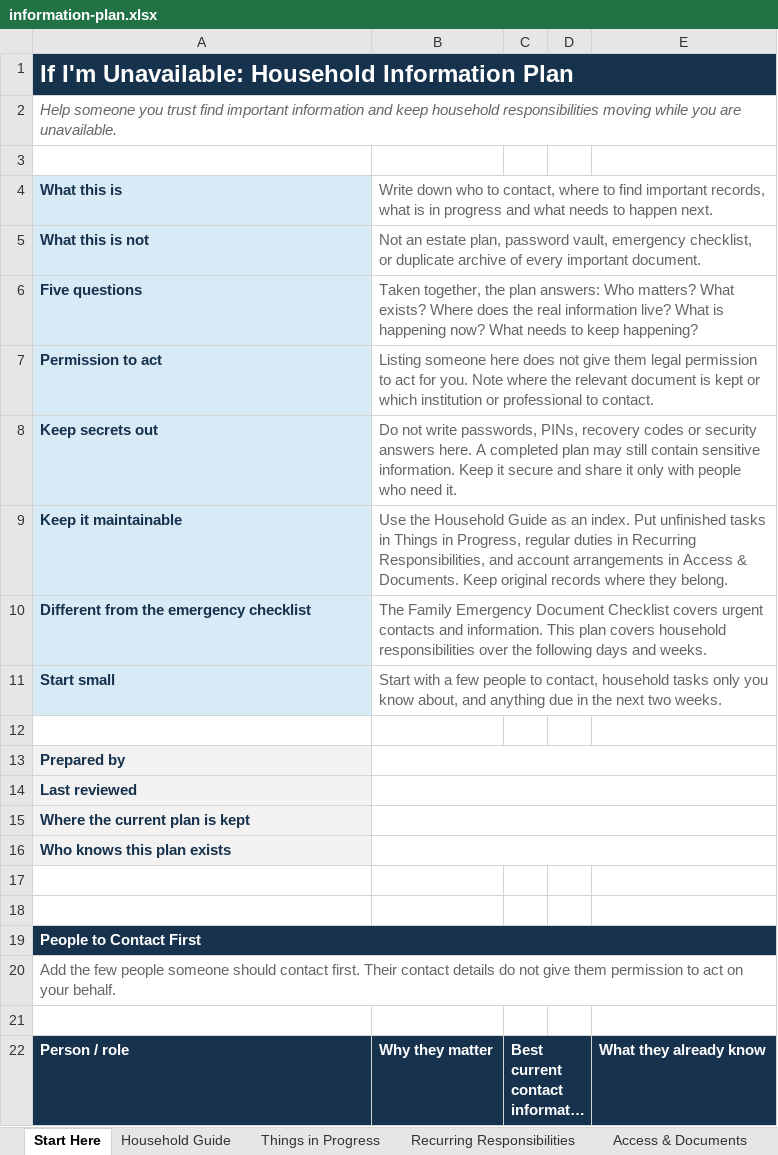
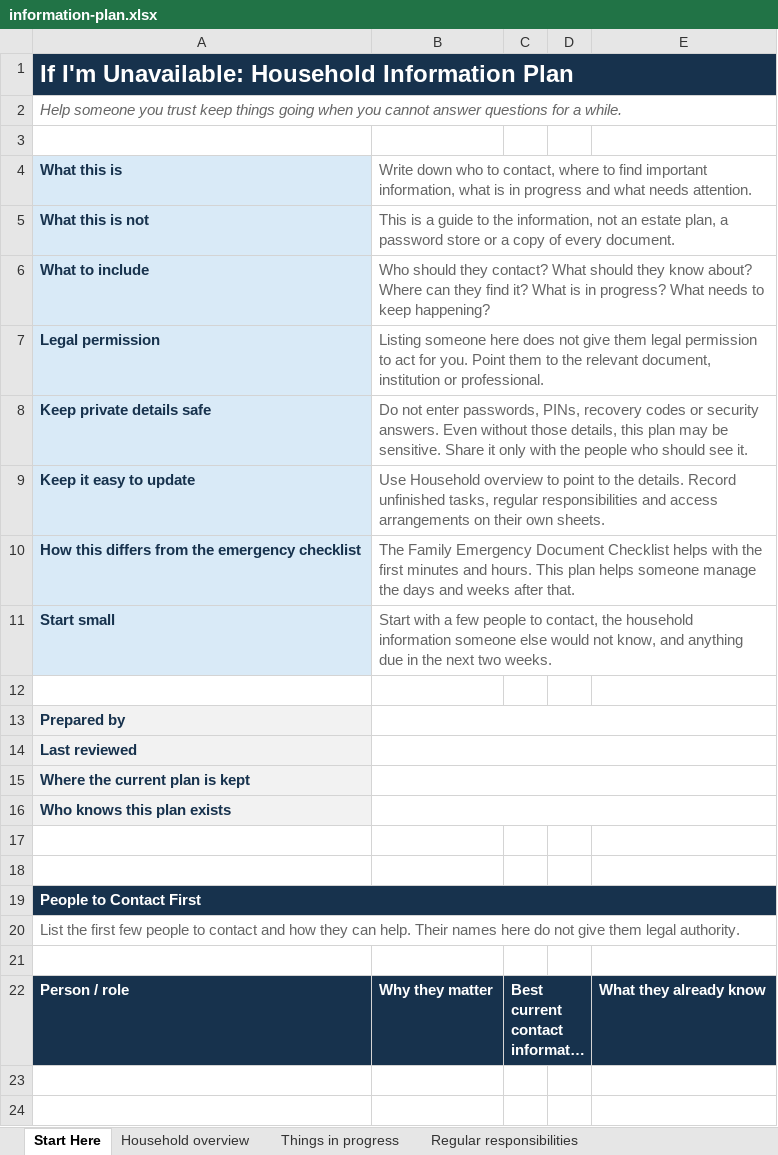
Before and after one commit to Eterna-HQ/Eterna-Clarity-Public-Repository, an Excel workbook: templates/if-something-happened-to-me-information-plan/information-plan.xlsx, sheet Start Here, drawn as a sheet; long unchanged cells end in …; values as stored, in another font and other column widths than the file's, no borders; removed rows and columns are numbered as before the commit, all else as after; the diff names each change by its address in the sheet, - before the commit and + after, or states it on an @@ line.

Commit message:
Reconcile Resources public artifacts and workbook parity
Layer the independently verified Resources artifact candidate onto the concurrent review branch without discarding its additional templates, indexes or staging-preview links. Correct Family Emergency wording, publish the verified Export Check 1.2.0 workbook at a versioned path, retain rehearsal.xlsx as a byte-identical compatibility alias, and align portable JSON/CSV examples and human instructions. Preserve existing licence decisions and machine taxonomy files. Review branch only; no public-main or production promotion.

```diff
--- a/templates/if-something-happened-to-me-information-plan/information-plan.xlsx (sheet Start Here)
+++ b/templates/if-something-happened-to-me-information-plan/information-plan.xlsx (sheet Start Here)
-sheet tab: Household Guide
+sheet tab: Household overview
-sheet tab: Things in Progress
+sheet tab: Things in progress
-sheet tab: Recurring Responsibilities
+sheet tab: Regular responsibilities
-A2: …you trust find important information and keep household responsibilities moving while you are unavailable.
+A2: …you trust keep things going when you cannot answer questions for a while.
-B4: …find important records, what is in progress and what needs to happen next.
+B4: …find important information, what is in progress and what needs attention.
-B5: Not an estate plan, password vault, emergency checklist, or duplicate archive of every important document.
+B5: This is a guide to the information, not an estate plan, a password store or a copy of every document.
-row 6: Five questions | Taken together, the plan answers: Who matters? What exists? Where does the real information live? What is happening now? What needs to keep happening?
-row 7: Permission to act | Listing someone here does not give them legal permission to act for you. Note where the relevant document is kept or which institution or professional to contact.
-row 8: Keep secrets out | Do not write passwords, PINs, recovery codes or security answers here. A completed plan may still contain sensitive information. Keep it secure and share it only with people who need it.
-row 9: Keep it maintainable | Use the Household Guide as an index. Put unfinished tasks in Things in Progress, regular duties in Recurring Responsibilities, and account arrangements in Access & Documents. Keep original records where they belong.
-row 10: Different from the emergency checklist | The Family Emergency Document Checklist covers urgent contacts and information. This plan covers household responsibilities over the following days and weeks.
+row 6: What to include | Who should they contact? What should they know about? Where can they find it? What is in progress? What needs to keep happening?
+row 7: Legal permission | Listing someone here does not give them legal permission to act for you. Point them to the relevant document, institution or professional.
+row 8: Keep private details safe | Do not enter passwords, PINs, recovery codes or security answers. Even without those details, this plan may be sensitive. Share it only with the people who should see it.
+row 9: Keep it easy to update | Use Household overview to point to the details. Record unfinished tasks, regular responsibilities and access arrangements on their own sheets.
+row 10: How this differs from the emergency checklist | The Family Emergency Document Checklist helps with the first minutes and hours. This plan helps someone manage the days and weeks after that.
-B11: …to contact, household tasks only you know about, and anything…
+B11: …to contact, the household information someone else would not know, and anything…
-A20: Add the few people someone should contact first. Their contact details do not give them permission to act on your behalf.
+A20: List the first few people to contact and how they can help. Their names here do not give them legal authority.
```
Also changed, not shown: sheet Try the plan, sheet Access and documents, sheet Regular responsibilities, sheet Things in progress, sheet Household overview, other sheet tabs, checklists/family-emergency-document-checklist/checklist.xlsx, taxonomies/open-household-records-taxonomy/taxonomy.xlsx, 31 other files.
